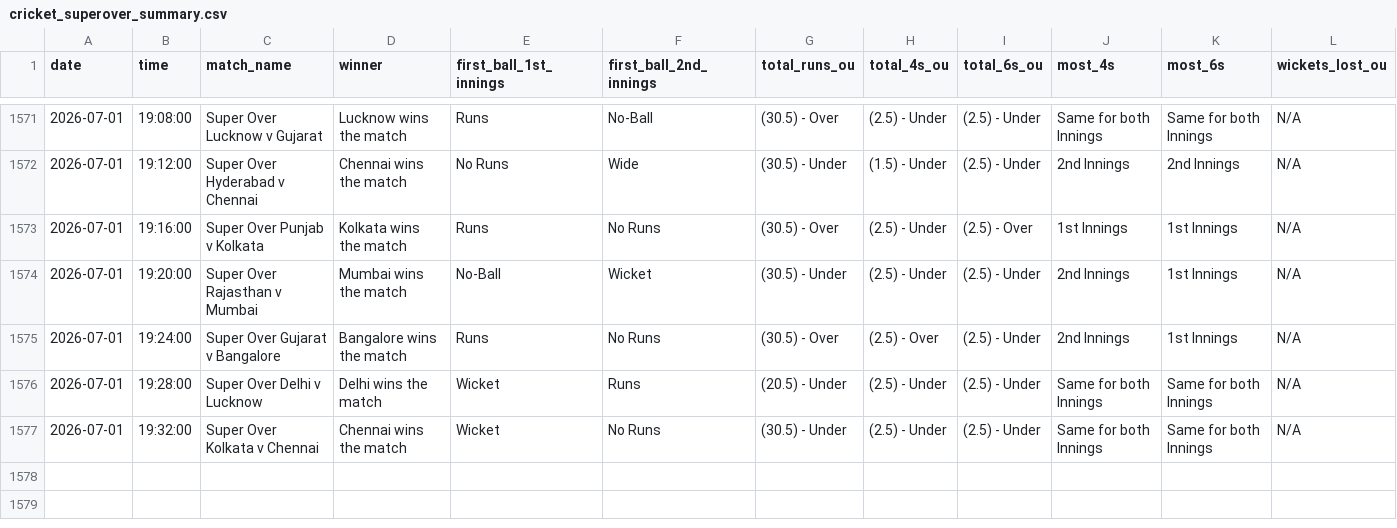
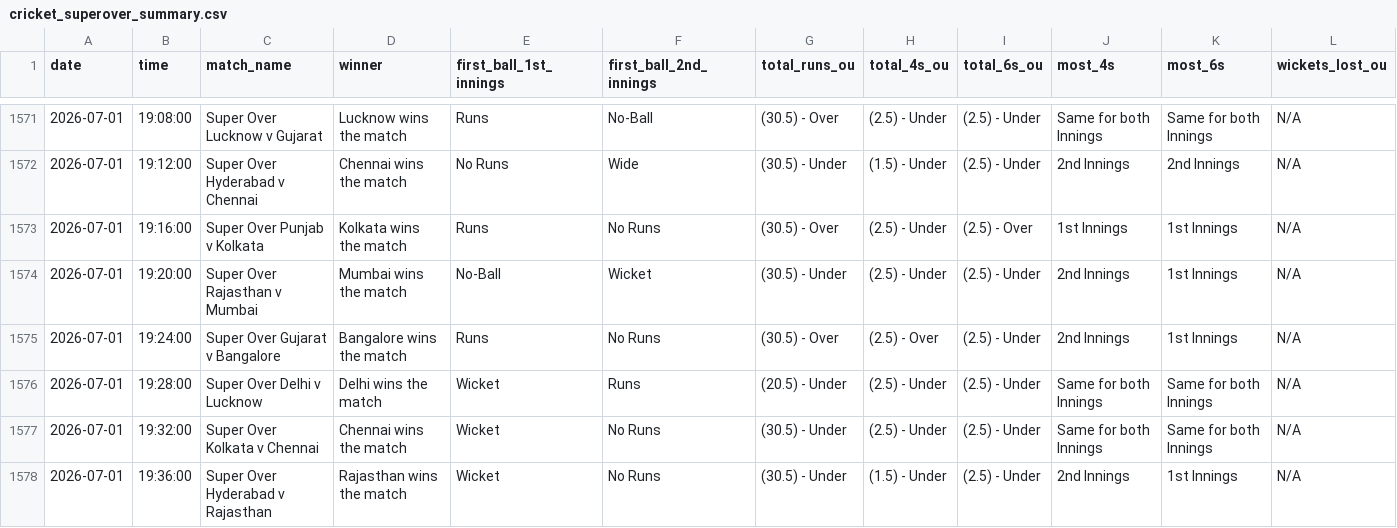
Before and after one commit to NorajChathuranga/STBet-Tracker, a CSV file: data/cricket_superover_summary.csv, drawn as a sheet; only a part is shown, gaps mark what is left out; rows hold the shown columns only; the diff names each change by its address in the sheet, - before the commit and + after, or states it on an @@ line.

Commit message:
Auto-update match records (local source)

```diff
--- a/data/cricket_superover_summary.csv
+++ b/data/cricket_superover_summary.csv
+row 1578: 2026-07-01 | 19:36:00 | Super Over Hyderabad v Rajasthan | Rajasthan wins the match | Wicket | No Runs | (30.5) - Under | (1.5) - Under | (2.5) - Under | 2nd Innings | 1st Innings | N/A
```
Also changed, not shown: 5 other files.
